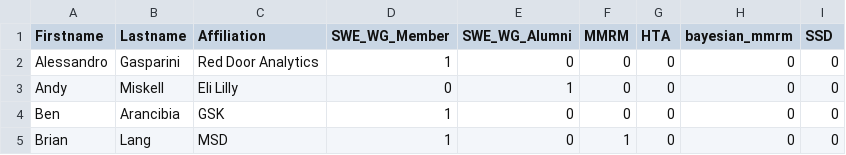
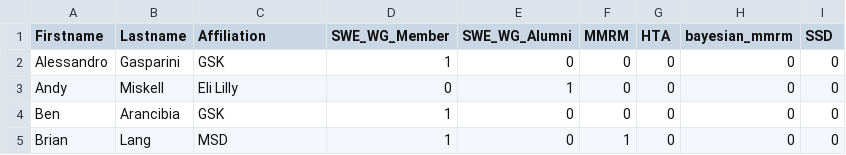
Before and after one commit to openstatsware/website, a CSV file: data/members.csv, drawn as a sheet; only a part is shown.

Commit message:
New AG affiliation (#176)

```diff
--- a/data/members.csv
+++ b/data/members.csv
@@ -1,3 +1,3 @@
 Firstname,Lastname,Affiliation,SWE_WG_Member,SWE_WG_Alumni,MMRM,HTA,bayesian_mmrm,SSD
-Alessandro,Gasparini,Red Door Analytics,1,0,0,0,0,0
+Alessandro,Gasparini,GSK,1,0,0,0,0,0
 Andy,Miskell,Eli Lilly,0,1,0,0,0,0
```
Also changed, not shown: 2 other files.
